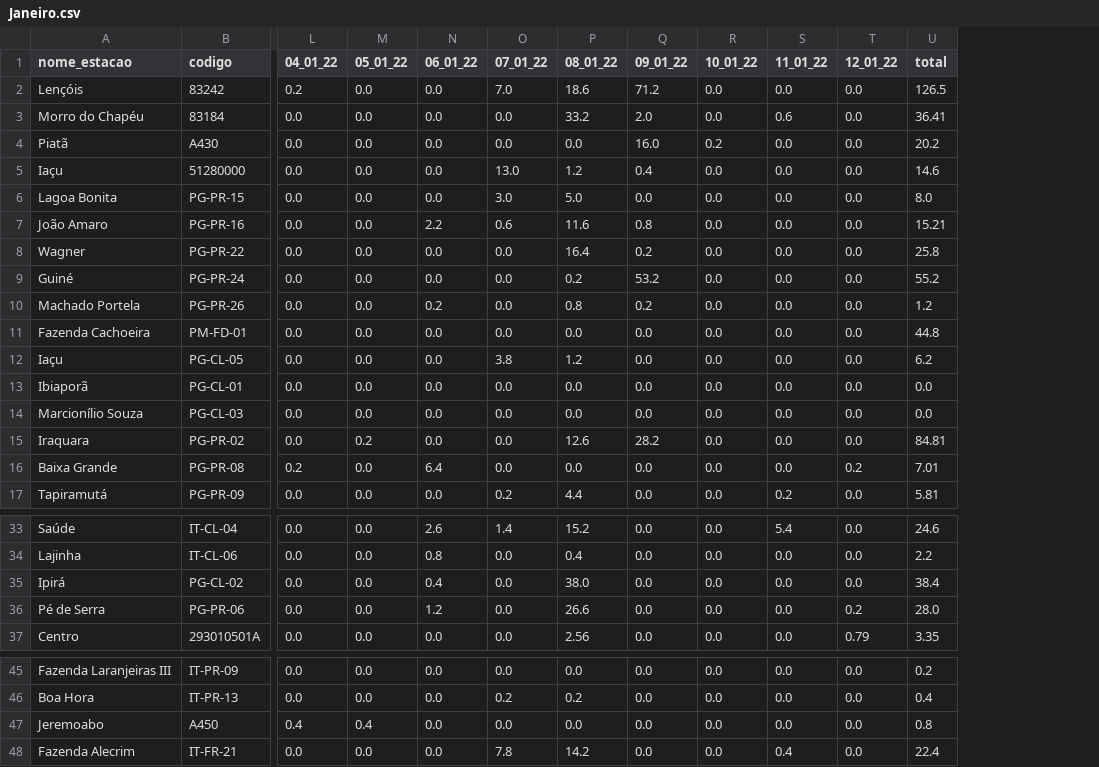
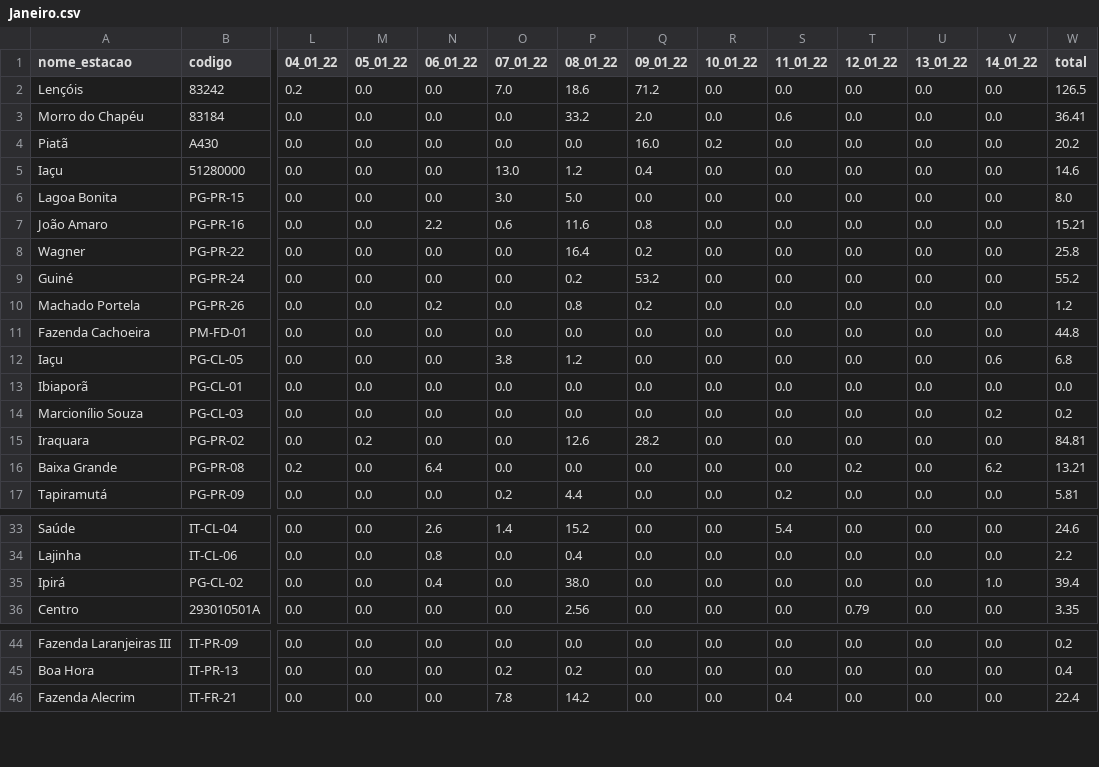
Before and after one commit to SantiagoAmaral/monitoramento1, a CSV file: dados/diario/2022/Janeiro.csv, drawn as a sheet; only a part is shown, gaps mark what is left out; removed rows and columns are numbered as before the commit, all else as after; rows hold the shown columns only; the diff covers the shown part only; the diff names each change by its address in the sheet, - before the commit and + after, or states it on an @@ line.

Commit message:
Add files via upload

```diff
--- a/dados/diario/2022/Janeiro.csv
+++ b/dados/diario/2022/Janeiro.csv
+column U (13_01_22), rows 2-17: all 0.0; rows 33-36: all 0.0; rows 44-46: all 0.0
+column V (14_01_22), rows 2-17: 0.0 | 0.0 | 0.0 | 0.0 | 0.0 | 0.0 | 0.0 | 0.0 | 0.0 | 0.0 | 0.6 | 0.0 | 0.2 | 0.0 | 6.2 | 0.0; rows 33-36: 0.0 | 0.0 | 1.0 | 0.0; rows 44-46: all 0.0
-W12 (total): 6.2
+W12 (total): 6.8
-W14 (total): 0.0
+W14 (total): 0.2
-W16 (total): 7.01
+W16 (total): 13.21
-W35 (total): 38.4
+W35 (total): 39.4
-row 36: Pé de Serra | PG-PR-06 | 0.0 | 0.0 | 1.2 | 0.0 | 26.6 | 0.0 | 0.0 | 0.0 | 0.2 | 28.0
-row 47: Jeremoabo | A450 | 0.4 | 0.4 | 0.0 | 0.0 | 0.0 | 0.0 | 0.0 | 0.0 | 0.0 | 0.8
```
Also changed, not shown: 41 edited cells elsewhere in this file.
